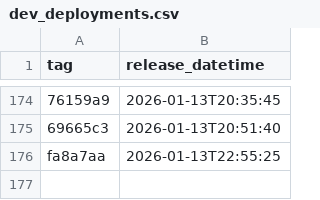
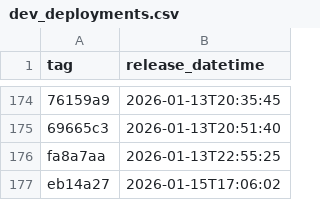
Before and after one commit to NHSDigital/eps-assist-me, a CSV file: _data/dev_deployments.csv, drawn as a sheet; only a part is shown, gaps mark what is left out; the diff names each change by its address in the sheet, - before the commit and + after, or states it on an @@ line.

```diff
--- a/_data/dev_deployments.csv
+++ b/_data/dev_deployments.csv
+row 177: eb14a27 | 2026-01-15T17:06:02
```
Also changed, not shown: 1 other file.
